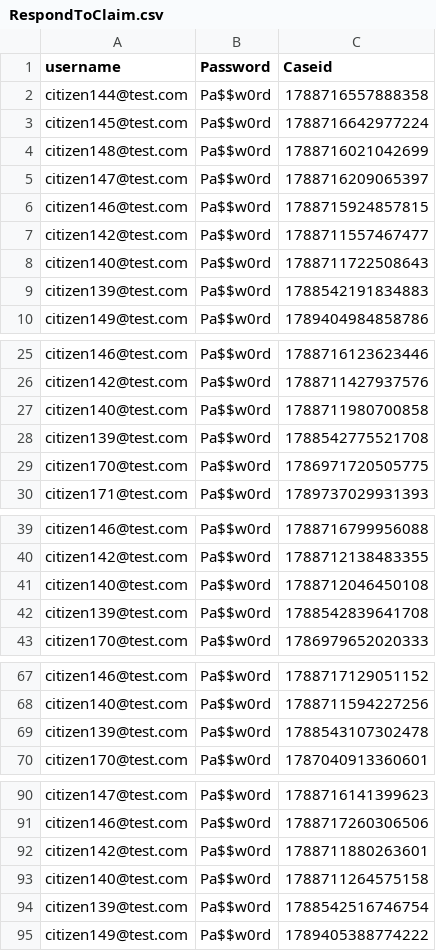
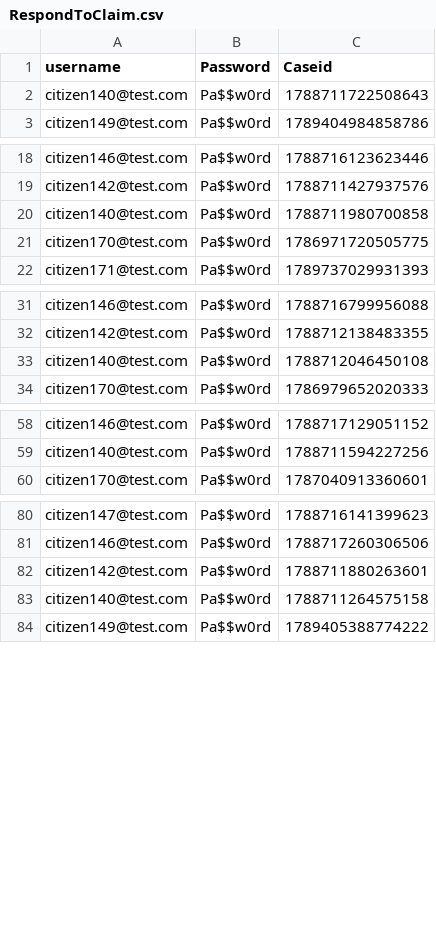
Before and after one commit to hmcts/pcs-performance, a CSV file: scripts/Load_Test/RespondToClaim.csv, drawn as a sheet; only a part is shown, gaps mark what is left out; removed rows and columns are numbered as before the commit, all else as after; the diff covers the shown part only; the diff names each change by its address in the sheet, - before the commit and + after, or states it on an @@ line.

```diff
--- a/scripts/Load_Test/RespondToClaim.csv
+++ b/scripts/Load_Test/RespondToClaim.csv
-row 2: citizen144@test.com | Pa$$w0rd | 1788716557888358
-row 3: citizen145@test.com | Pa$$w0rd | 1788716642977224
-row 4: citizen148@test.com | Pa$$w0rd | 1788716021042699
-row 5: citizen147@test.com | Pa$$w0rd | 1788716209065397
-row 6: citizen146@test.com | Pa$$w0rd | 1788715924857815
-row 7: citizen142@test.com | Pa$$w0rd | 1788711557467477
-row 9: citizen139@test.com | Pa$$w0rd | 1788542191834883
-row 28: citizen139@test.com | Pa$$w0rd | 1788542775521708
-row 42: citizen139@test.com | Pa$$w0rd | 1788542839641708
-row 69: citizen139@test.com | Pa$$w0rd | 1788543107302478
-row 94: citizen139@test.com | Pa$$w0rd | 1788542516746754
```
Also changed, not shown: 25 added rows and 3 removed rows elsewhere in this file, scripts/Load_Test/Case_ID_Link.csv, scripts/Load_Test/Caseworker_EnterGenapp_adjournUserFile.csv, 8 other files.
